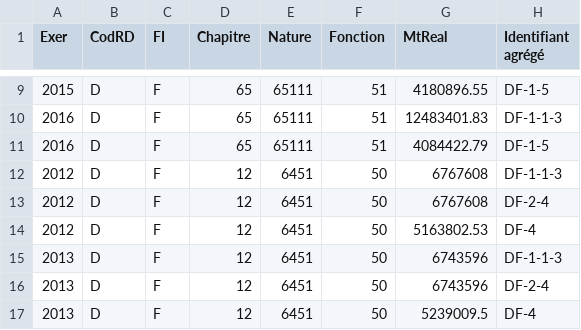
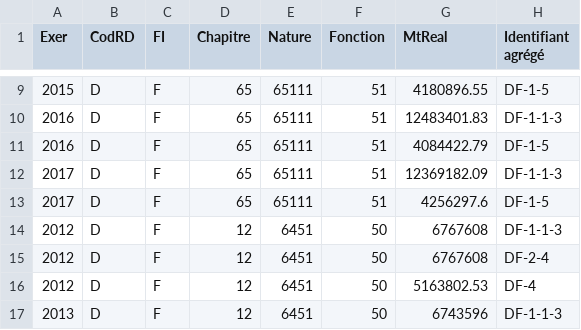
Before and after one commit to piwel/dataviz-finances-gironde, a CSV file: data/finances/corrections-agregation.csv, drawn as a sheet; only a part is shown, gaps mark what is left out; the shorter side is filled out with more unchanged rows.

Commit message:
build of repo at commit https://github.com/datalocale/dataviz-finances-gironde/tree/f0b9e4f57c9c3f20c97552733ec3cb6cf1c3068e

```diff
--- a/data/finances/corrections-agregation.csv
+++ b/data/finances/corrections-agregation.csv
@@ -11,2 +11,4 @@ Exer,CodRD,FI,Chapitre,Nature,Fonction,MtReal,Identifiant agrégé
 2016,D,F,65,65111,51,4084422.79,DF-1-5
+2017,D,F,65,65111,51,12369182.09,DF-1-1-3
+2017,D,F,65,65111,51,4256297.6,DF-1-5
 2012,D,F,12,6451,50,6767608,DF-1-1-3
```
